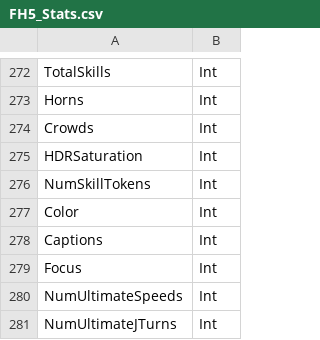
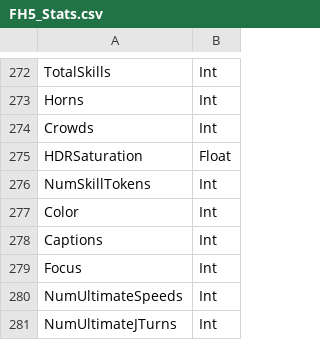
Before and after one commit to ForzaMods/Forza-Mods-AIO, a CSV file: Forza-Mods-AIO/Resources/FH5_Stats.csv, drawn as a sheet; only a part is shown, gaps mark what is left out.

Commit message:
Added steam stats sigs and shit

```diff
--- a/Forza-Mods-AIO/Resources/FH5_Stats.csv
+++ b/Forza-Mods-AIO/Resources/FH5_Stats.csv
@@ -274,3 +274,3 @@ Horns,Int
 Crowds,Int
-HDRSaturation,Int
+HDRSaturation,Float
 NumSkillTokens,Int
```
Also changed, not shown: 3 other files.
